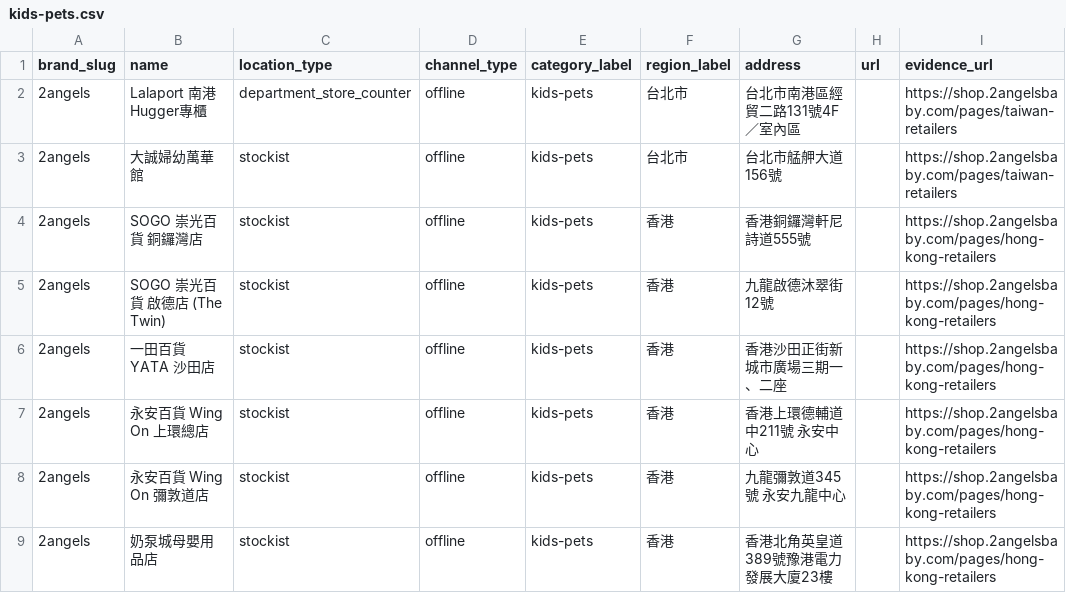
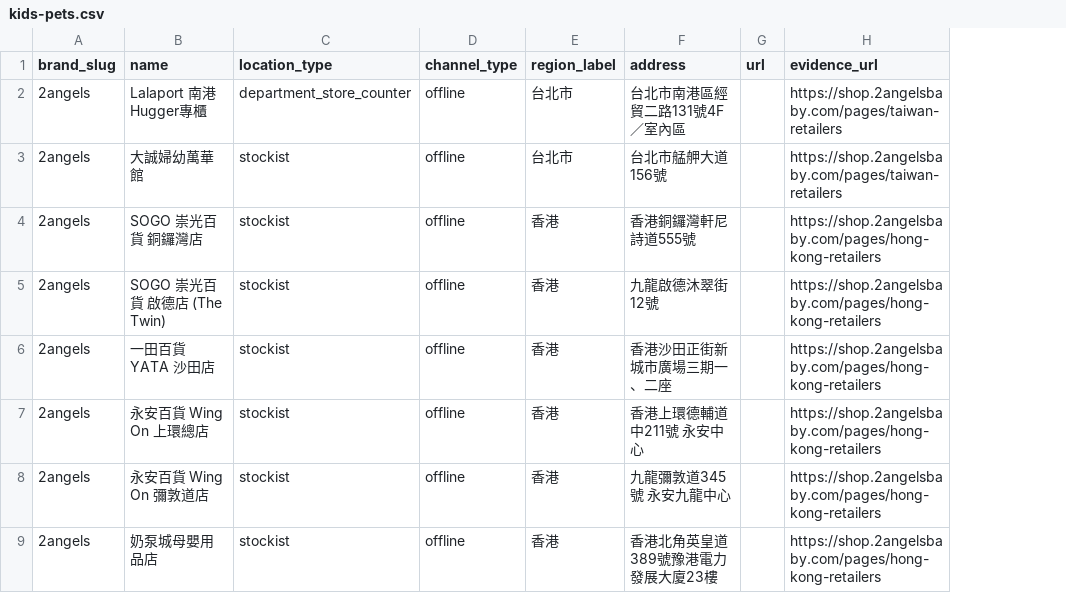
Before and after one commit to ytchou/Formoria, a CSV file: content/stockists/kids-pets.csv, drawn as a sheet; only a part is shown; the diff names each change by its address in the sheet, - before the commit and + after, or states it on an @@ line.

```diff
--- a/content/stockists/kids-pets.csv
+++ b/content/stockists/kids-pets.csv
-column E (category_label), rows 2-9: all kids-pets
```
Also changed, not shown: content/stockists/bag-accessories.csv, content/stockists/beauty.csv, 54 other files.
